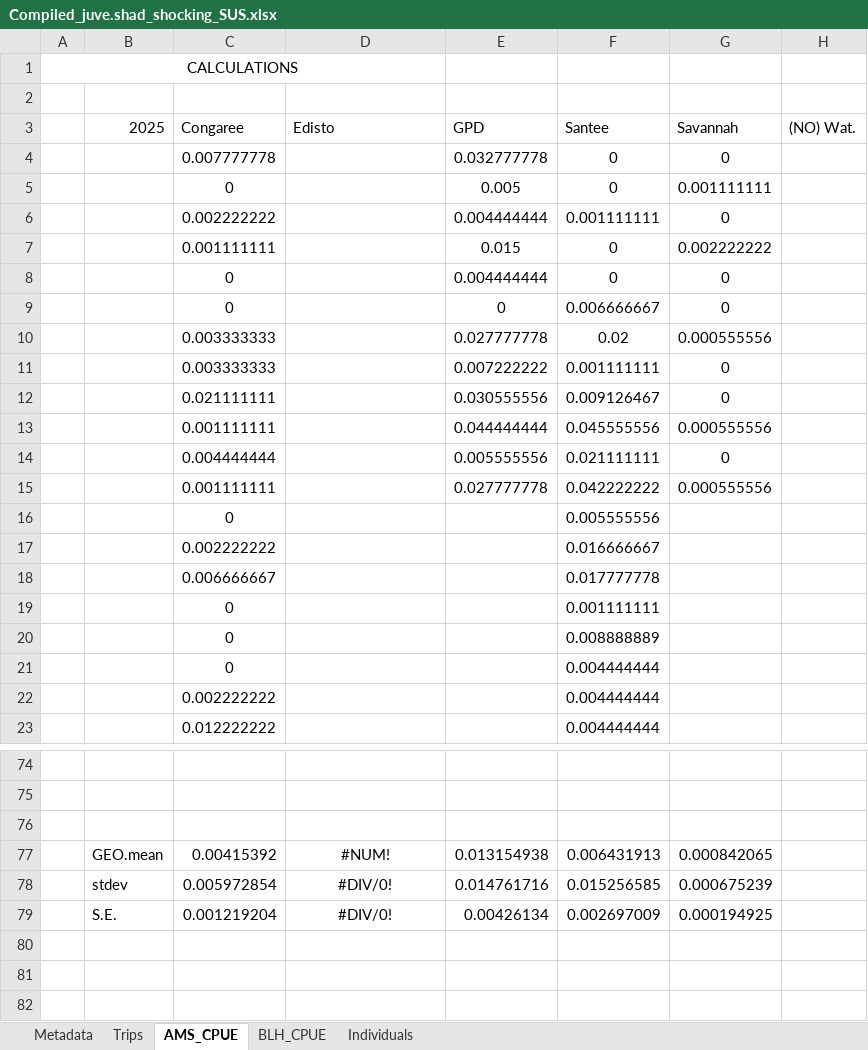
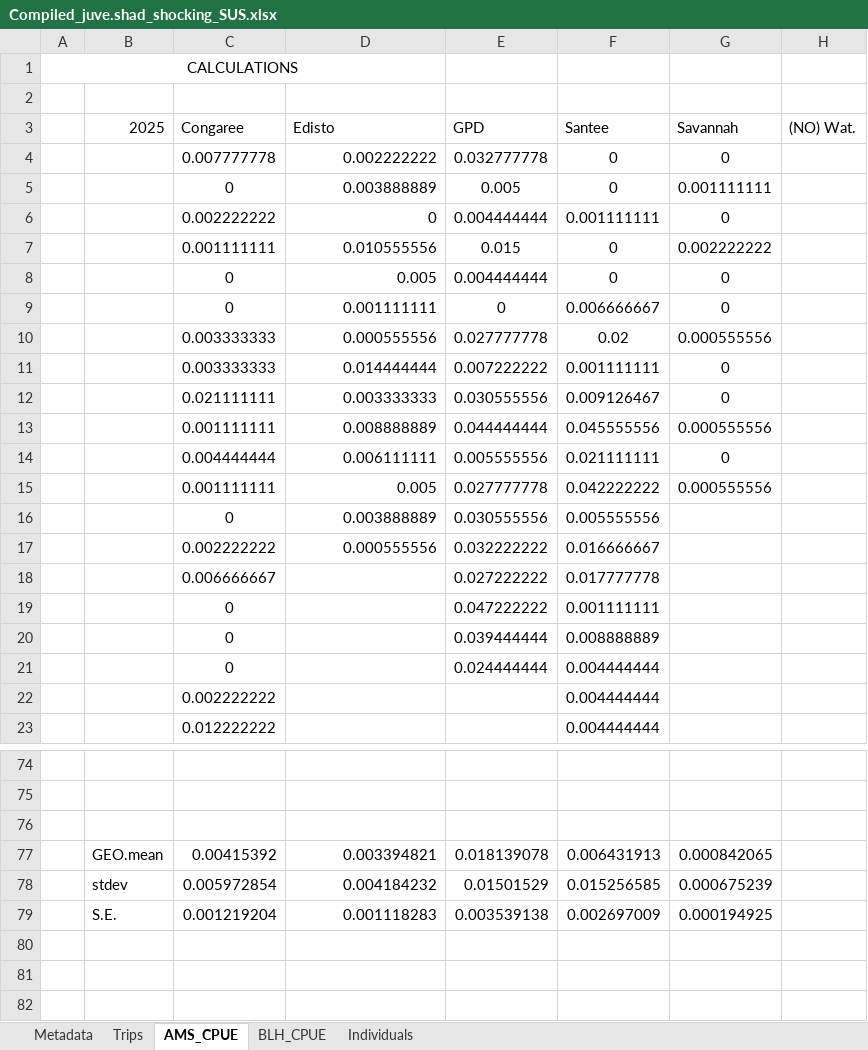
Before and after one commit to K-Hoffstats/JAI, an Excel workbook: Writing/Compiled_juve.shad_shocking_SUS.xlsx, sheet AMS_CPUE, drawn as a sheet; only a part is shown, gaps mark what is left out; values as stored, in another font and other column widths than the file's, no borders; charts and pictures not drawn; the diff covers the shown part only; the diff names each change by its address in the sheet, - before the commit and + after, or states it on an @@ line.

```diff
--- a/Writing/Compiled_juve.shad_shocking_SUS.xlsx (sheet AMS_CPUE)
+++ b/Writing/Compiled_juve.shad_shocking_SUS.xlsx (sheet AMS_CPUE)
-D4: (empty)
+D4: 0.002222222
-D5: (empty)
+D5: 0.003888889
-D6: (empty)
+D6: 0
-D7: (empty)
+D7: 0.010555556
-D8: (empty)
+D8: 0.005
-D9: (empty)
+D9: 0.001111111
-D10: (empty)
+D10: 0.000555556
-D11: (empty)
+D11: 0.014444444
-D12: (empty)
+D12: 0.003333333
-D13: (empty)
+D13: 0.008888889
-D14: (empty)
+D14: 0.006111111
-D15: (empty)
+D15: 0.005
-D16: (empty)
+D16: 0.003888889
-E16: (empty)
+E16: 0.030555556
-D17: (empty)
+D17: 0.000555556
-E17: (empty)
+E17: 0.032222222
-E18: (empty)
+E18: 0.027222222
-E19: (empty)
+E19: 0.047222222
-E20: (empty)
+E20: 0.039444444
-E21: (empty)
+E21: 0.024444444
-D77: #NUM!
+D77: 0.003394821
-D77:D79 alignment: center
+D77:D79 alignment: right
-E77: 0.013154938
+E77: 0.018139078
-D78: #DIV/0!
+D78: 0.004184232
-E78: 0.014761716
+E78: 0.01501529
-D79: #DIV/0!
+D79: 0.001118283
-E79: 0.00426134
+E79: 0.003539138
```
Also changed, not shown: 1 added row and 14 edited cells elsewhere in this sheet, sheet Trips, formulas that keep their value, charts or pictures.
